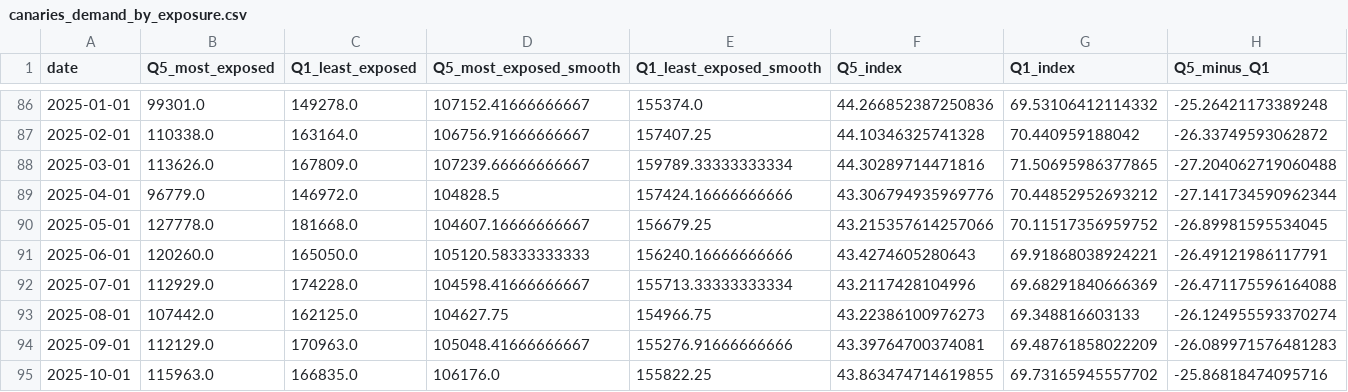
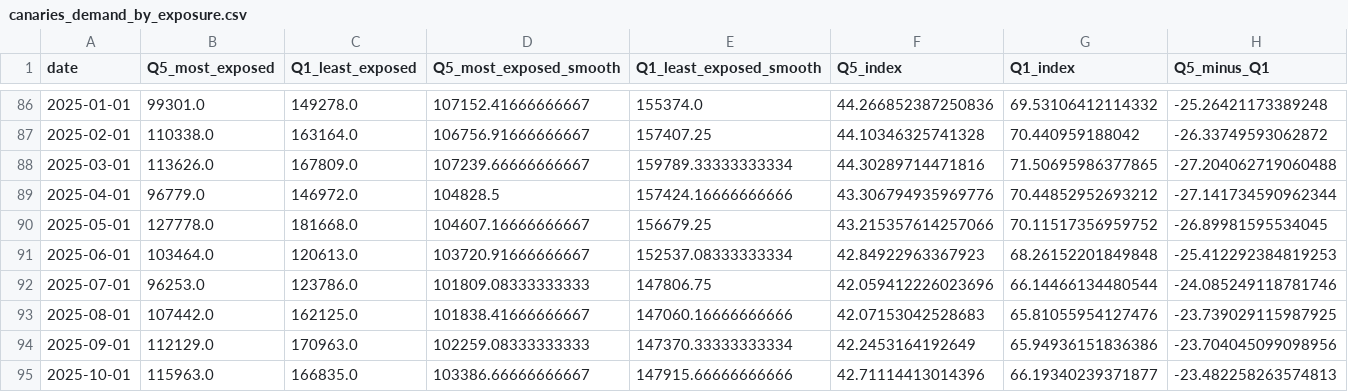
Before and after one commit to ParthG60/ai-economic-indicators-uk, a CSV file: data/canaries/canaries_demand_by_exposure.csv, drawn as a sheet; only a part is shown, gaps mark what is left out; the diff covers the shown part only.

```diff
--- a/data/canaries/canaries_demand_by_exposure.csv
+++ b/data/canaries/canaries_demand_by_exposure.csv
@@ -90,6 +90,6 @@ date,Q5_most_exposed,Q1_least_exposed,Q5_most_exposed_smooth,Q1_least_exposed_sm
 2025-05-01,127778.0,181668.0,104607.16666666667,156679.25,43.215357614257066,70.11517356959752,-26.89981595534045
-2025-06-01,120260.0,165050.0,105120.58333333333,156240.16666666666,43.4274605280643,69.91868038924221,-26.49121986117791
-2025-07-01,112929.0,174228.0,104598.41666666667,155713.33333333334,43.2117428104996,69.68291840666369,-26.471175596164088
-2025-08-01,107442.0,162125.0,104627.75,154966.75,43.22386100976273,69.348816603133,-26.124955593370274
-2025-09-01,112129.0,170963.0,105048.41666666667,155276.91666666666,43.39764700374081,69.48761858022209,-26.089971576481283
-2025-10-01,115963.0,166835.0,106176.0,155822.25,43.863474714619855,69.73165945557702,-25.86818474095716
+2025-06-01,103464.0,120613.0,103720.91666666667,152537.08333333334,42.84922963367923,68.26152201849848,-25.412292384819253
+2025-07-01,96253.0,123786.0,101809.08333333333,147806.75,42.059412226023696,66.14466134480544,-24.085249118781746
+2025-08-01,107442.0,162125.0,101838.41666666667,147060.16666666666,42.07153042528683,65.81055954127476,-23.739029115987925
+2025-09-01,112129.0,170963.0,102259.08333333333,147370.33333333334,42.2453164192649,65.94936151836386,-23.704045099098956
+2025-10-01,115963.0,166835.0,103386.66666666667,147915.66666666666,42.71114413014396,66.19340239371877,-23.482258263574813
```
Also changed, not shown: 1 added row and 38 edited cells elsewhere in this file, data/canaries/occupation_exposure_quintiles.csv, data/takeoff/electricity_consumption_growth.csv, 5 other files.
